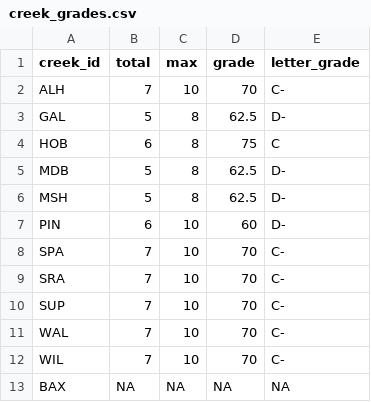
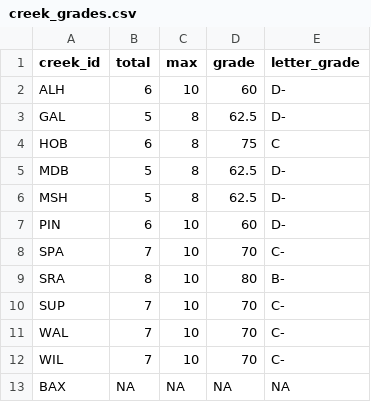
Before and after one commit to thewatershedproject/the-watershed-project, a CSV file: wq-app-gatsby/src/data/creek_grades.csv, drawn as a sheet.

```diff
--- a/wq-app-gatsby/src/data/creek_grades.csv
+++ b/wq-app-gatsby/src/data/creek_grades.csv
@@ -1,3 +1,3 @@
 creek_id,total,max,grade,letter_grade
-ALH,7,10,70,C-
+ALH,6,10,60,D-
 GAL,5,8,62.5,D-
@@ -8,3 +8,3 @@ PIN,6,10,60,D-
 SPA,7,10,70,C-
-SRA,7,10,70,C-
+SRA,8,10,80,B-
 SUP,7,10,70,C-
```
Also changed, not shown: data-raw/sites.csv, wq-app-gatsby/src/data/creek_scores.csv, 6 other files.
